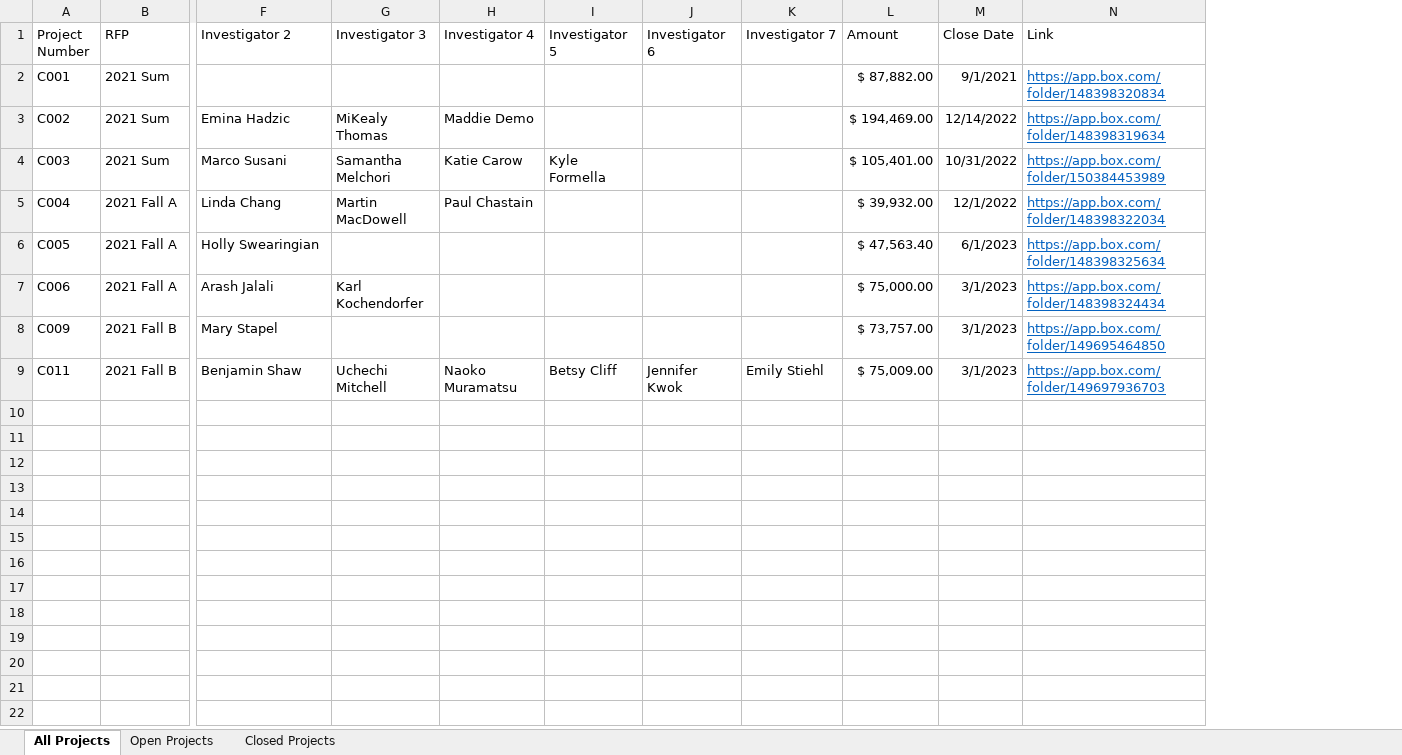
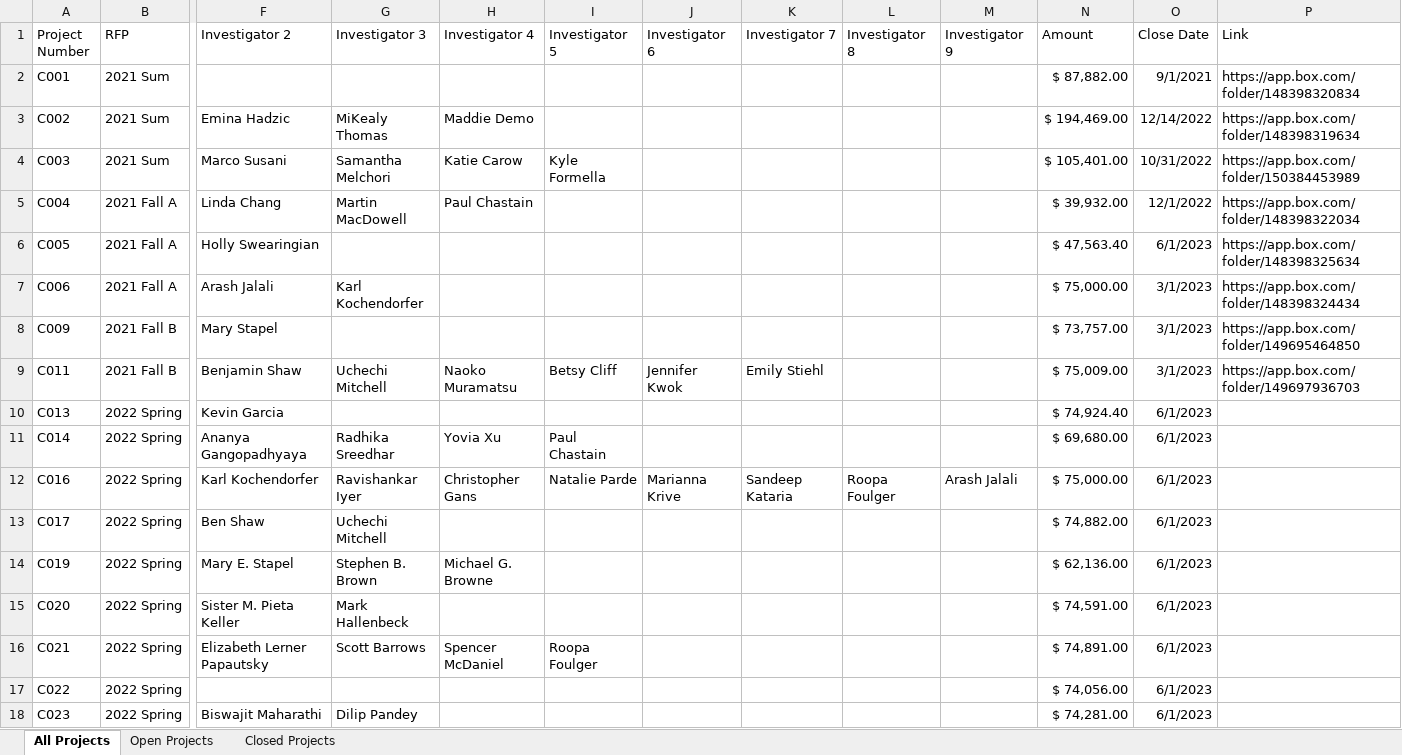
Before and after one commit to AmosLab/osf-academic-collaborations, an Excel workbook: datasheets/All CHA Projects.xlsx, sheet All Projects, drawn as a sheet; only a part is shown, gaps mark what is left out; values as stored, in another font and other column widths than the file's, no borders; table styles not drawn; addresses are those after the commit; rows hold the shown columns only; the diff names each change by its address in the sheet, - before the commit and + after, or states it on an @@ line.

Commit message:
New CHA projects Fall 2022

```diff
--- a/datasheets/All CHA Projects.xlsx (sheet All Projects)
+++ b/datasheets/All CHA Projects.xlsx (sheet All Projects)
+column L (Investigator 8), empty
+column M (Investigator 9), empty
@@ P2:P9 underline: on → off, text colour: #0563C1 → black @@
+row 10: C013 | 2022 Spring | Kevin Garcia |  |  |  |  |  |  |  | $ 74,924.40 | 6/1/2023
+row 11: C014 | 2022 Spring | Ananya Gangopadhyaya | Radhika Sreedhar | Yovia Xu | Paul Chastain |  |  |  |  | $ 69,680.00 | 6/1/2023
+row 12: C016 | 2022 Spring | Karl Kochendorfer | Ravishankar Iyer | Christopher Gans | Natalie Parde | Marianna Krive | Sandeep Kataria | Roopa Foulger | Arash Jalali | $ 75,000.00 | 6/1/2023
+row 13: C017 | 2022 Spring | Ben Shaw | Uchechi Mitchell |  |  |  |  |  |  | $ 74,882.00 | 6/1/2023
+row 14: C019 | 2022 Spring | Mary E. Stapel | Stephen B. Brown | Michael G. Browne |  |  |  |  |  | $ 62,136.00 | 6/1/2023
+row 15: C020 | 2022 Spring | Sister M. Pieta Keller | Mark Hallenbeck |  |  |  |  |  |  | $ 74,591.00 | 6/1/2023
+row 16: C021 | 2022 Spring | Elizabeth Lerner Papautsky | Scott Barrows | Spencer McDaniel | Roopa Foulger |  |  |  |  | $ 74,891.00 | 6/1/2023
+row 17: C022 | 2022 Spring |  |  |  |  |  |  |  |  | $ 74,056.00 | 6/1/2023
+row 18: C023 | 2022 Spring | Biswajit Maharathi | Dilip Pandey |  |  |  |  |  |  | $ 74,281.00 | 6/1/2023
```
Also changed, not shown: 2 other files.
